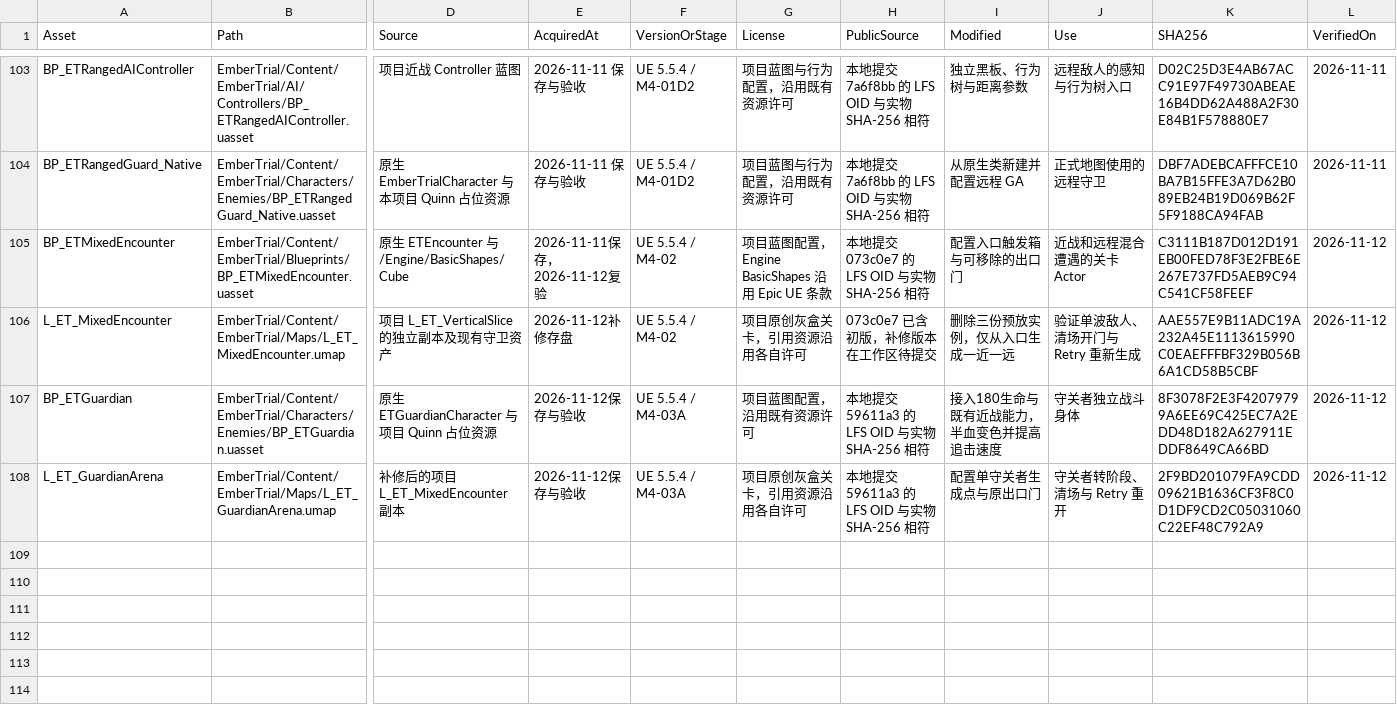
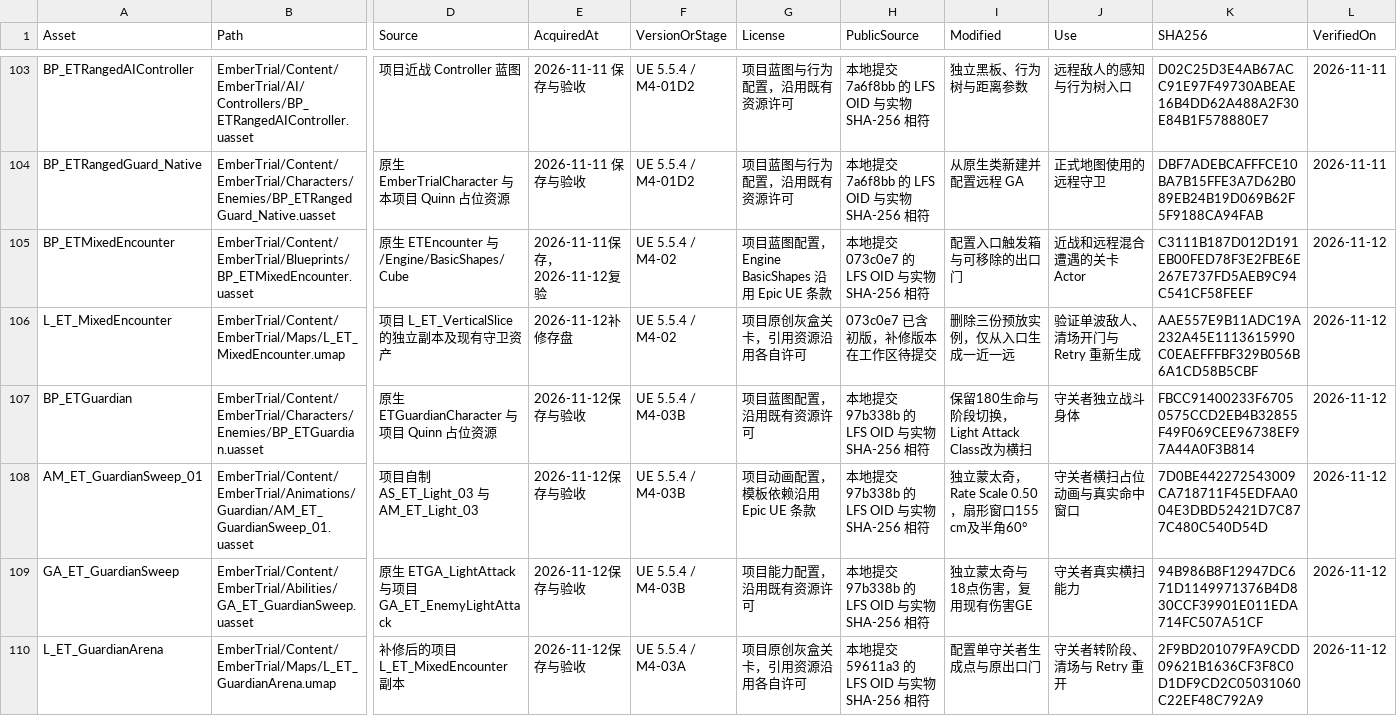
Before and after one commit to DDDDai1/EmberTrial, a CSV file: Docs/AssetManifest.csv, drawn as a sheet; only a part is shown, gaps mark what is left out; rows hold the shown columns only; the diff names each change by its address in the sheet, - before the commit and + after, or states it on an @@ line.

Commit message:
docs: verify guardian sweep and guide charge setup docs: 验收守关者横扫并补充突进配置指南

```diff
--- a/Docs/AssetManifest.csv
+++ b/Docs/AssetManifest.csv
-F107 (VersionOrStage): UE 5.5.4 / M4-03A
+F107 (VersionOrStage): UE 5.5.4 / M4-03B
-H107 (PublicSource): 本地提交 59611a3 的 LFS OID 与实物 SHA-256 相符
+H107 (PublicSource): 本地提交 97b338b 的 LFS OID 与实物 SHA-256 相符
-I107 (Modified): 接入180生命与既有近战能力，半血变色并提高追击速度
+I107 (Modified): 保留180生命与阶段切换，Light Attack Class改为横扫
-K107 (SHA256): 8F3078F2E3F42079799A6EE69C425EC7A2EDD48D182A627911EDDF8649CA66BD
+K107 (SHA256): FBCC91400233F67050575CCD2EB4B32855F49F069CEE96738EF97A44A0F3B814
+row 108: AM_ET_GuardianSweep_01 | EmberTrial/Content/EmberTrial/Animations/Guardian/AM_ET_GuardianSweep_01.uasset | 项目自制 AS_ET_Light_03 与 AM_ET_Light_03 | 2026-11-12保存与验收 | UE 5.5.4 / M4-03B | 项目动画配置，模板依赖沿用 Epic UE 条款 | 本地提交 97b338b 的 LFS OID 与实物 SHA-256 相符 | 独立蒙太奇，Rate Scale 0.50，扇形窗口155 cm及半角60° | 守关者横扫占位动画与真实命中窗口 | 7D0BE442272543009CA718711F45EDFAA004E3DBD52421D7C877C480C540D54D | 2026-11-12
+row 109: GA_ET_GuardianSweep | EmberTrial/Content/EmberTrial/Abilities/GA_ET_GuardianSweep.uasset | 原生 ETGA_LightAttack 与项目 GA_ET_EnemyLightAttack | 2026-11-12保存与验收 | UE 5.5.4 / M4-03B | 项目能力配置，沿用既有资源许可 | 本地提交 97b338b 的 LFS OID 与实物 SHA-256 相符 | 独立蒙太奇与18点伤害，复用现有伤害GE | 守关者真实横扫能力 | 94B986B8F12947DC671D1149971376B4D830CCF39901E011EDA714FC507A51CF | 2026-11-12
```
Also changed, not shown: 11 other files.
